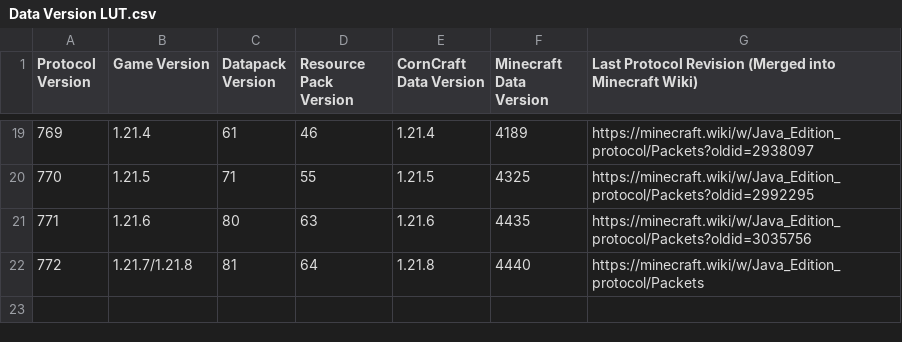
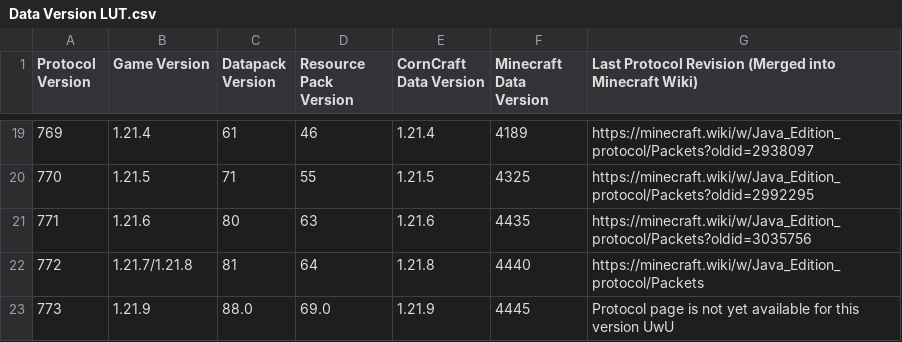
Before and after one commit to DevBobcorn/CornCraft, a CSV file: Extra Data/Data Version LUT.csv, drawn as a sheet; only a part is shown, gaps mark what is left out; the diff names each change by its address in the sheet, - before the commit and + after, or states it on an @@ line.

Commit message:
:bento: Add 1.21.3~1.21.9 version info to manifest

```diff
--- a/Extra Data/Data Version LUT.csv
+++ b/Extra Data/Data Version LUT.csv
+row 23: 773 | 1.21.9 | 88.0 | 69.0 | 1.21.9 | 4445 | Protocol page is not yet available for this version UwU
```
Also changed, not shown: 1 other file.
